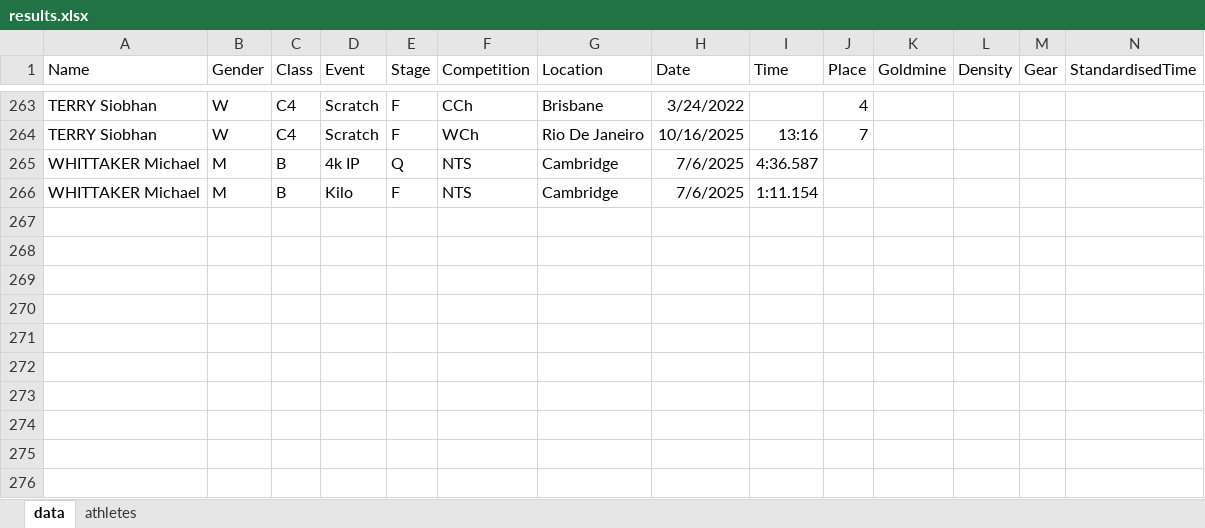
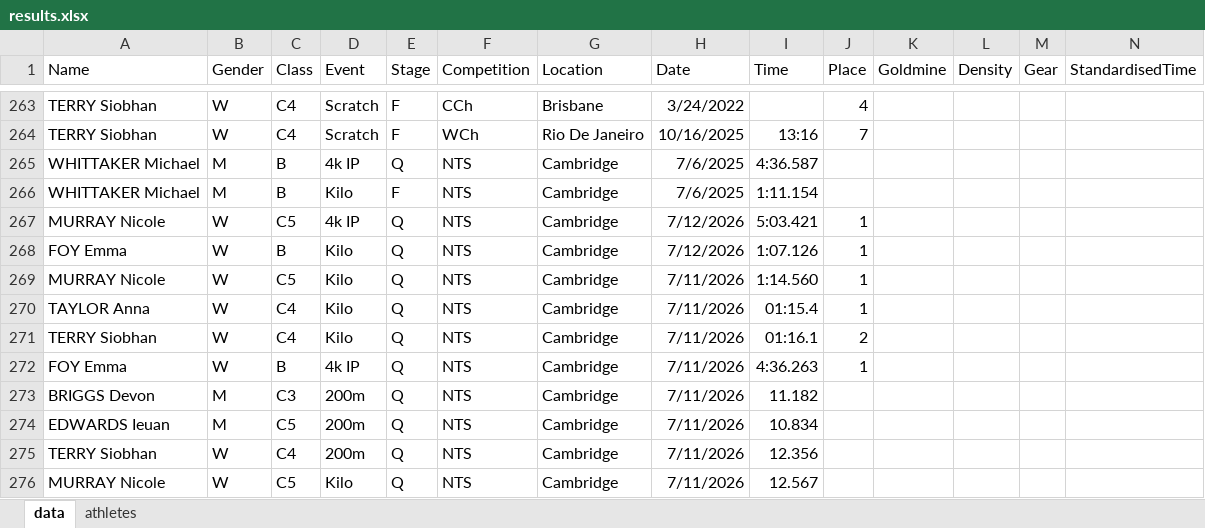
Before and after one commit to Bremz09/Para-Tracker, an Excel workbook: results.xlsx, sheet data, drawn as a sheet; only a part is shown, gaps mark what is left out; values as stored, in another font and other column widths than the file's, no borders; the diff names each change by its address in the sheet, - before the commit and + after, or states it on an @@ line.

Commit message:
updated with NTS results july 2026

```diff
--- a/results.xlsx (sheet data)
+++ b/results.xlsx (sheet data)
+row 267: MURRAY Nicole | W | C5 | 4k IP | Q | NTS | Cambridge | 7/12/2026 | 5:03.421 | 1
+row 268: FOY Emma | W | B | Kilo | Q | NTS | Cambridge | 7/12/2026 | 1:07.126 | 1
+row 269: MURRAY Nicole | W | C5 | Kilo | Q | NTS | Cambridge | 7/11/2026 | 1:14.560 | 1
+row 270: TAYLOR Anna | W | C4 | Kilo | Q | NTS | Cambridge | 7/11/2026 | 01:15.4 | 1
+row 271: TERRY Siobhan | W | C4 | Kilo | Q | NTS | Cambridge | 7/11/2026 | 01:16.1 | 2
+row 272: FOY Emma | W | B | 4k IP | Q | NTS | Cambridge | 7/11/2026 | 4:36.263 | 1
+row 273: BRIGGS Devon | M | C3 | 200m | Q | NTS | Cambridge | 7/11/2026 | 11.182
+row 274: EDWARDS Ieuan | M | C5 | 200m | Q | NTS | Cambridge | 7/11/2026 | 10.834
+row 275: TERRY Siobhan | W | C4 | 200m | Q | NTS | Cambridge | 7/11/2026 | 12.356
+row 276: MURRAY Nicole | W | C5 | Kilo | Q | NTS | Cambridge | 7/11/2026 | 12.567
```
